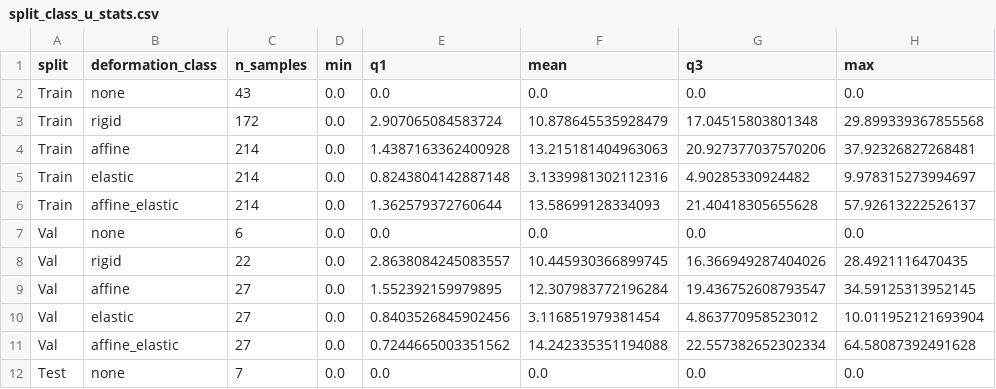
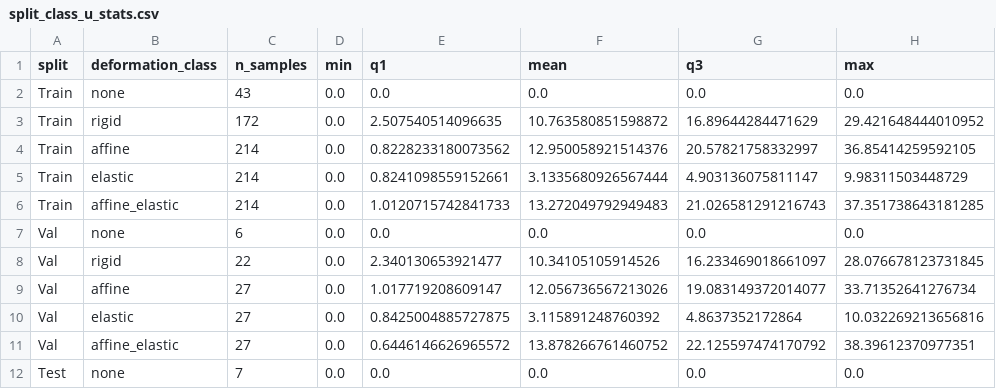
Before and after one commit to kubershahi/uncertainty-quantification, a CSV file: datasets/synth-data/torchio/hcp/split_class_u_stats.csv, drawn as a sheet; only a part is shown; the diff covers the shown part only.

Commit message:
hcp synth orthogonal plot added

```diff
--- a/datasets/synth-data/torchio/hcp/split_class_u_stats.csv
+++ b/datasets/synth-data/torchio/hcp/split_class_u_stats.csv
@@ -2,11 +2,11 @@ split,deformation_class,n_samples,min,q1,mean,q3,max
 Train,none,43,0.0,0.0,0.0,0.0,0.0
-Train,rigid,172,0.0,2.907065084583724,10.878645535928479,17.04515803801348,29.899339367855568
-Train,affine,214,0.0,1.4387163362400928,13.215181404963063,20.927377037570206,37.92326827268481
-Train,elastic,214,0.0,0.8243804142887148,3.1339981302112316,4.90285330924482,9.978315273994697
-Train,affine_elastic,214,0.0,1.362579372760644,13.58699128334093,21.40418305655628,57.92613222526137
+Train,rigid,172,0.0,2.507540514096635,10.763580851598872,16.89644284471629,29.421648444010952
+Train,affine,214,0.0,0.8228233180073562,12.950058921514376,20.57821758332997,36.85414259592105
+Train,elastic,214,0.0,0.8241098559152661,3.1335680926567444,4.903136075811147,9.98311503448729
+Train,affine_elastic,214,0.0,1.0120715742841733,13.272049792949483,21.026581291216743,37.351738643181285
 Val,none,6,0.0,0.0,0.0,0.0,0.0
-Val,rigid,22,0.0,2.8638084245083557,10.445930366899745,16.366949287404026,28.4921116470435
-Val,affine,27,0.0,1.552392159979895,12.307983772196284,19.436752608793547,34.59125313952145
-Val,elastic,27,0.0,0.8403526845902456,3.116851979381454,4.863770958523012,10.011952121693904
-Val,affine_elastic,27,0.0,0.7244665003351562,14.242335351194088,22.557382652302334,64.58087392491628
+Val,rigid,22,0.0,2.340130653921477,10.34105105914526,16.233469018661097,28.076678123731845
+Val,affine,27,0.0,1.017719208609147,12.056736567213026,19.083149372014077,33.71352641276734
+Val,elastic,27,0.0,0.8425004885727875,3.115891248760392,4.8637352172864,10.032269213656816
+Val,affine_elastic,27,0.0,0.6446146626965572,13.878266761460752,22.125597474170792,38.39612370977351
 Test,none,7,0.0,0.0,0.0,0.0,0.0
```
Also changed, not shown: 16 edited cells elsewhere in this file, 1 other file.
